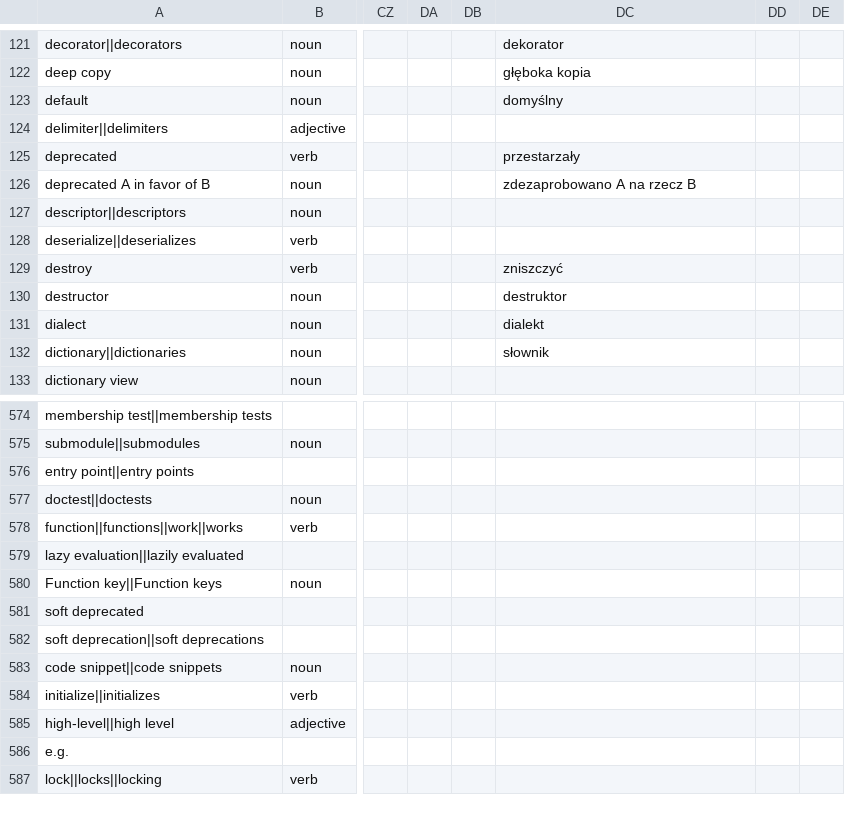
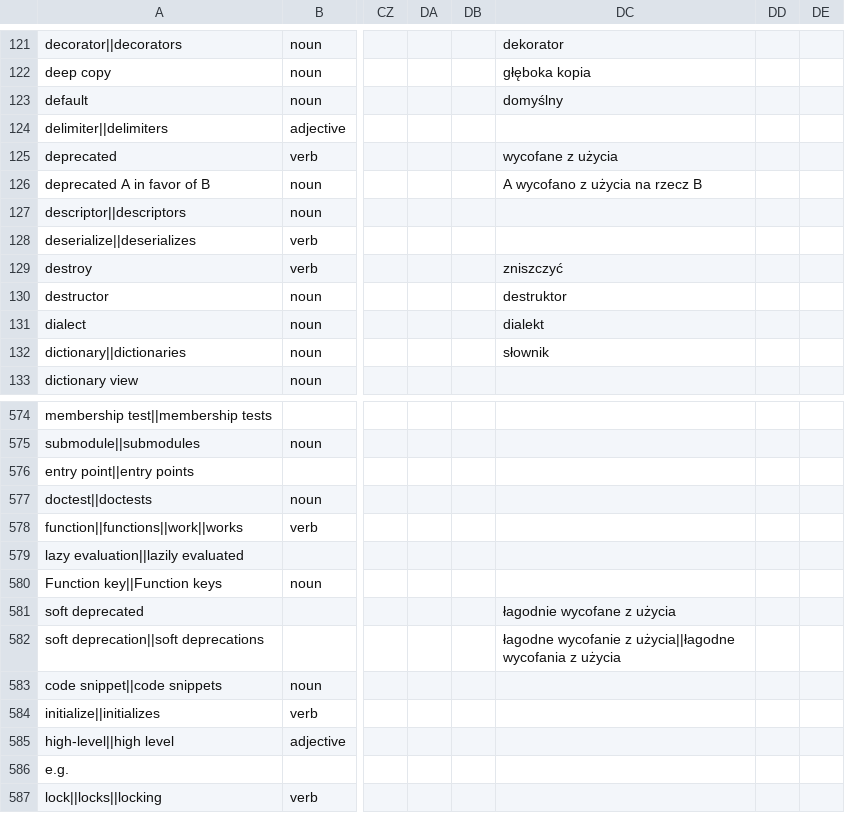
Before and after one commit to python-docs-translations/transifex-automations, a CSV file: python_global.csv, drawn as a sheet; only a part is shown, gaps mark what is left out; the diff names each change by its address in the sheet, - before the commit and + after, or states it on an @@ line.

```diff
--- a/python_global.csv
+++ b/python_global.csv
-DC125: przestarzały
+DC125: wycofane z użycia
-DC126: zdezaprobowano A na rzecz B
+DC126: A wycofano z użycia na rzecz B
-DC581: (empty)
+DC581: łagodnie wycofane z użycia
-DC582: (empty)
+DC582: łagodne wycofanie z użycia||łagodne wycofania z użycia
```
